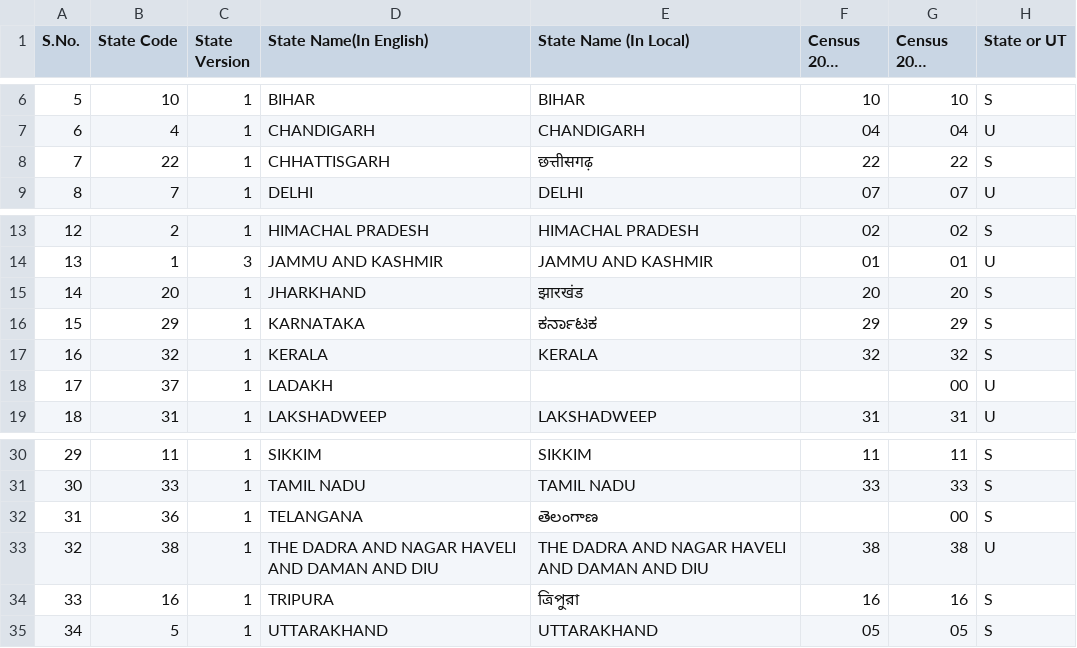
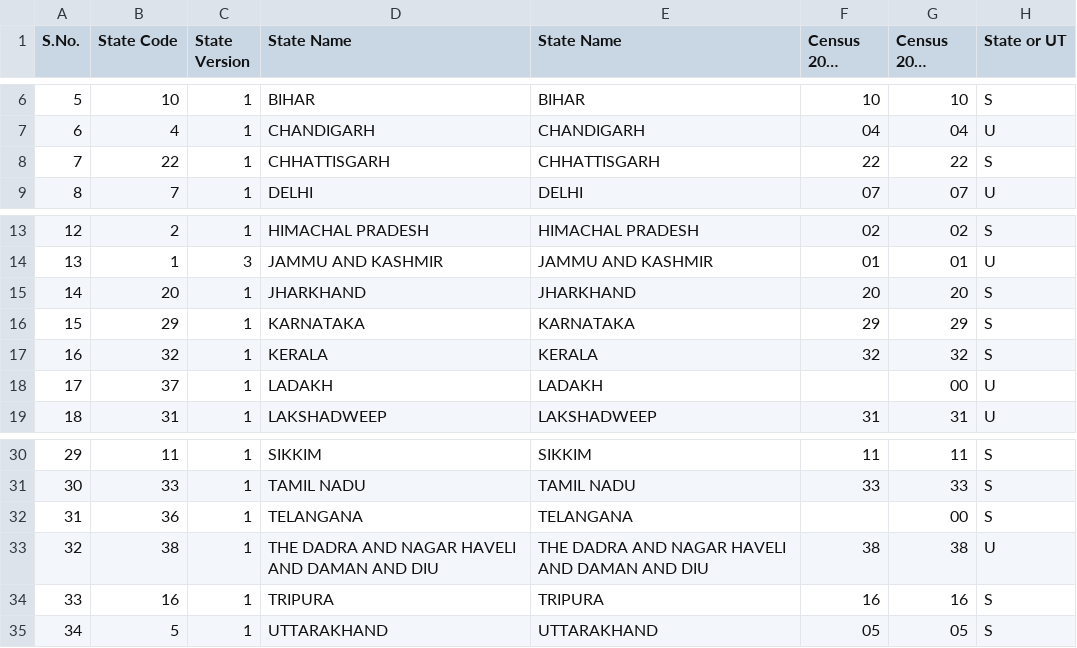
Before and after one commit to planemad/india-local-government-directory, a CSV file: administrative/1-state.csv, drawn as a sheet; only a part is shown, gaps mark what is left out; long unchanged cells end in …; the diff names each change by its address in the sheet, - before the commit and + after, or states it on an @@ line.

Commit message:
Update 1-state.csv

```diff
--- a/administrative/1-state.csv
+++ b/administrative/1-state.csv
-D1: State Name(In English)
+D1: State Name
-E1: State Name (In Local)
+E1: State Name
-E8 (State Name): छत्तीसगढ़
+E8 (State Name): CHHATTISGARH
-E15 (State Name): झारखंड
+E15 (State Name): JHARKHAND
-E16 (State Name): ಕರ್ನಾಟಕ
+E16 (State Name): KARNATAKA
-E18 (State Name): (empty)
+E18 (State Name): LADAKH
-E32 (State Name): తెలంగాణ
+E32 (State Name): TELANGANA
-E34 (State Name): ত্রিপুরা
+E34 (State Name): TRIPURA
```
